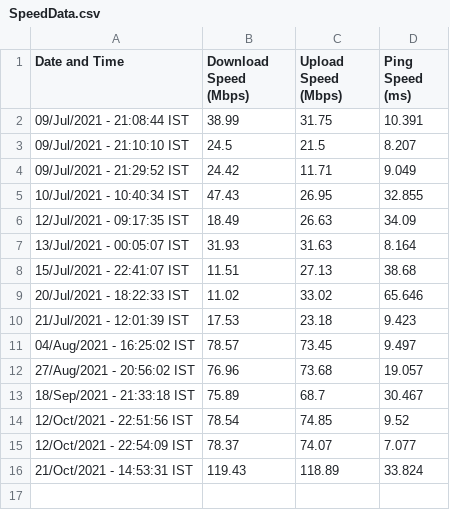
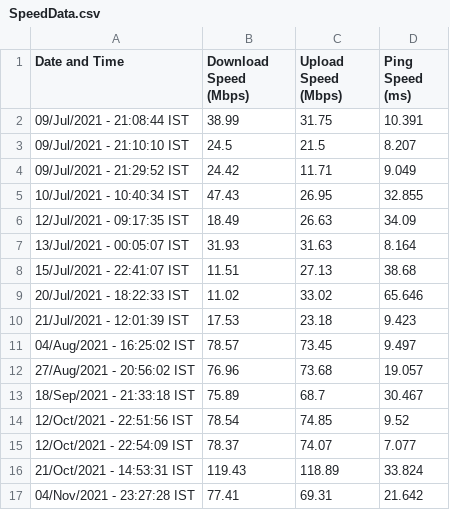
Before and after one commit to iamstarstuff/PhysicStuff, a CSV file: Speedtest/SpeedData.csv, drawn as a sheet; the diff names each change by its address in the sheet, - before the commit and + after, or states it on an @@ line.

```diff
--- a/Speedtest/SpeedData.csv
+++ b/Speedtest/SpeedData.csv
+row 17: 04/Nov/2021 - 23:27:28 IST | 77.41 | 69.31 | 21.642
```
Also changed, not shown: 1 other file.
